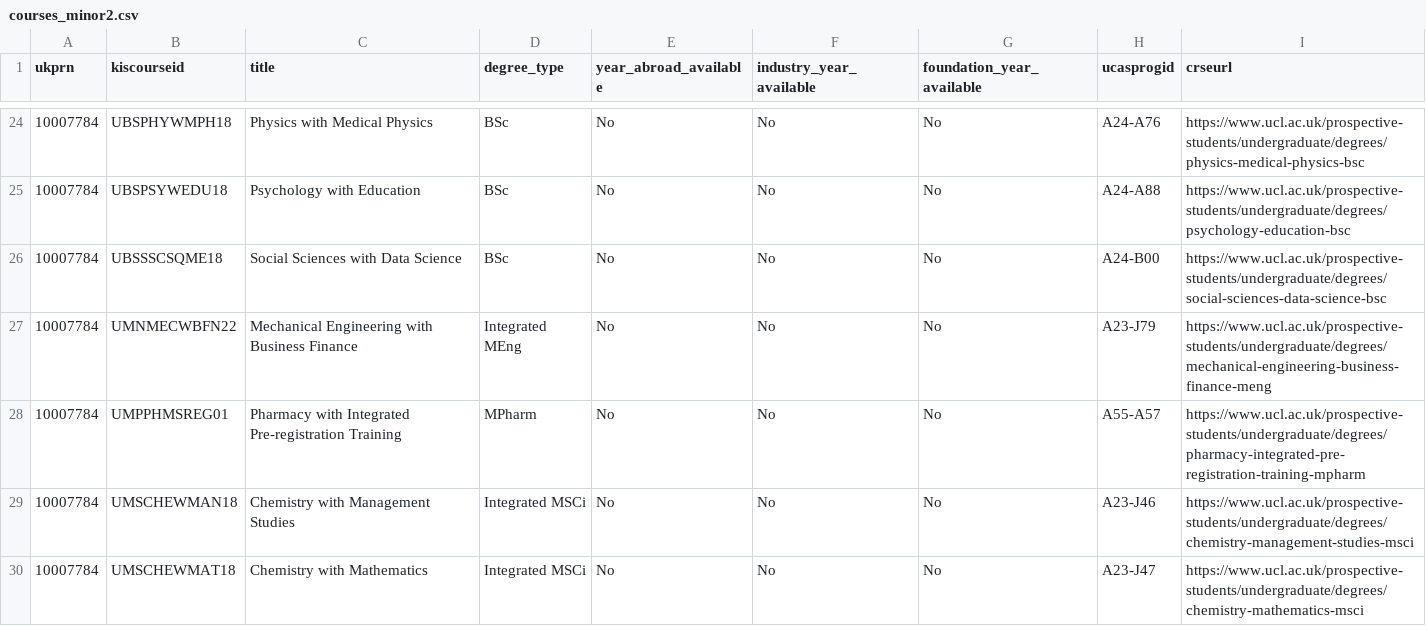
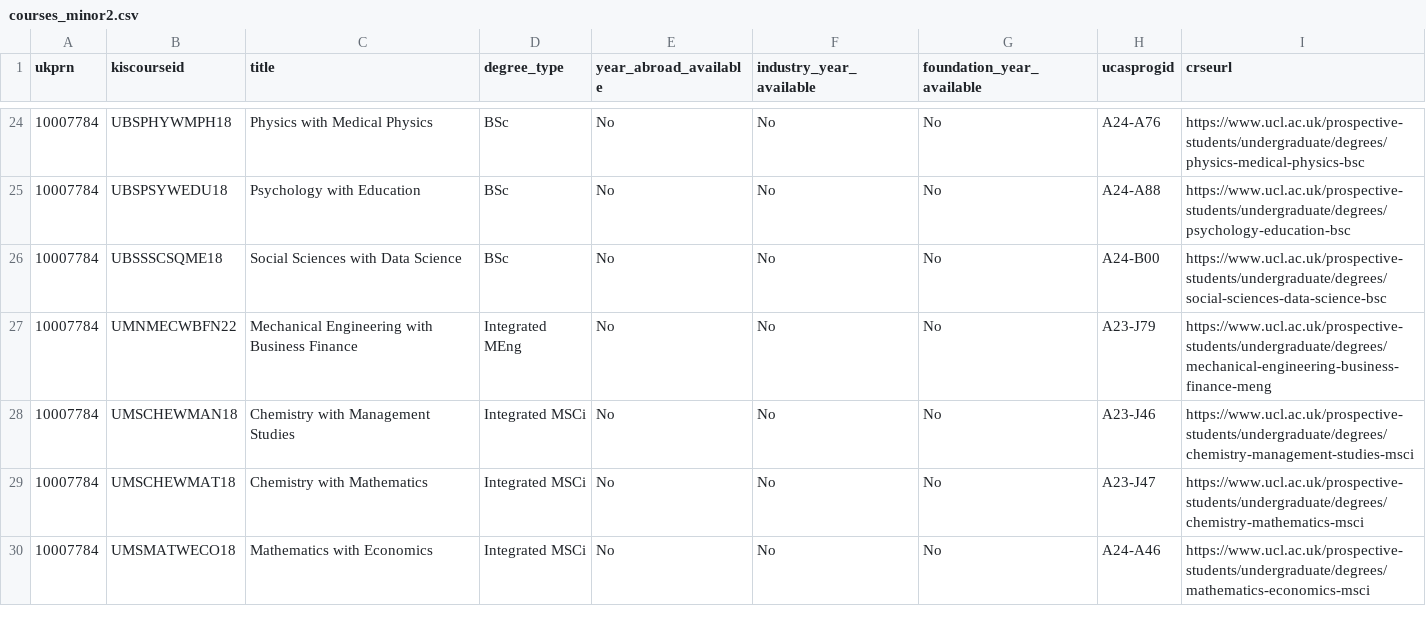
Before and after one commit to Danjones-DJ/degree-matchmaker, a CSV file: courses_minor2.csv, drawn as a sheet; only a part is shown, gaps mark what is left out; the shorter side is filled out with more unchanged rows; the diff names each change by its address in the sheet, - before the commit and + after, or states it on an @@ line.

Commit message:
Add files via upload

```diff
--- a/courses_minor2.csv
+++ b/courses_minor2.csv
-row 28: 10007784 | UMPPHMSREG01 | Pharmacy with Integrated Pre-registration Training | MPharm | No | No | No | A55-A57 | https://www.ucl.ac.uk/prospective-students/undergraduate/degrees/pharmacy-integrated-pre-registration-training-mpharm
```
